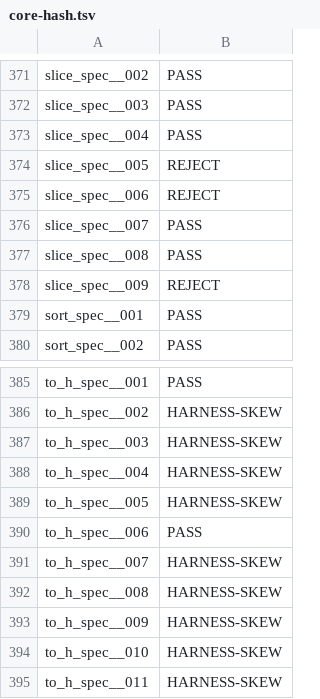
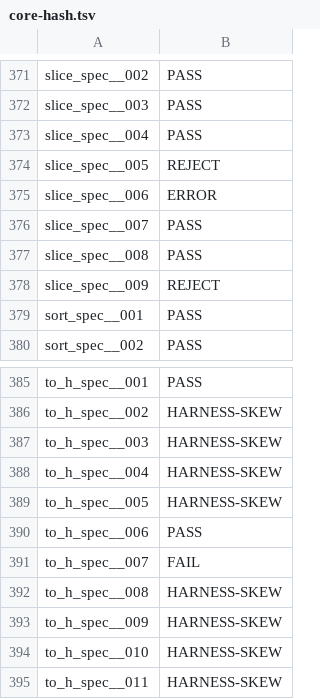
Before and after one commit to FrancescoK/spinel, a TSV file: tools/rubyspec/expectations/core-hash.tsv, drawn as a sheet; only a part is shown, gaps mark what is left out.

```diff
--- a/tools/rubyspec/expectations/core-hash.tsv
+++ b/tools/rubyspec/expectations/core-hash.tsv
@@ -374,3 +374,3 @@ slice_spec__004	PASS
 slice_spec__005	REJECT
-slice_spec__006	REJECT
+slice_spec__006	ERROR
 slice_spec__007	PASS
@@ -390,3 +390,3 @@ to_h_spec__005	HARNESS-SKEW
 to_h_spec__006	PASS
-to_h_spec__007	HARNESS-SKEW
+to_h_spec__007	FAIL
 to_h_spec__008	HARNESS-SKEW
```
Also changed, not shown: tools/rubyspec/expectations/core-array.tsv, tools/rubyspec/expectations/core-range.tsv, 3 other files.
